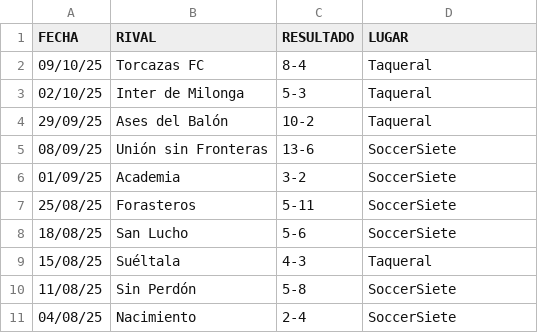
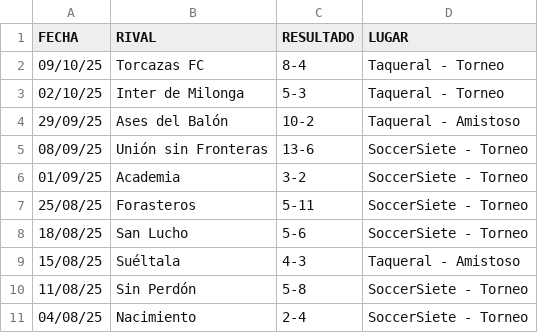
Before and after one commit to hescalag-web/barbarosfc, a CSV file: docs/last_games.csv, drawn as a sheet.

```diff
--- a/docs/last_games.csv
+++ b/docs/last_games.csv
@@ -1,11 +1,11 @@
 FECHA,RIVAL,RESULTADO,LUGAR
-09/10/25,Torcazas FC,8-4,Taqueral
-02/10/25,Inter de Milonga,5-3,Taqueral
-29/09/25,Ases del Balón,10-2,Taqueral
-08/09/25,Unión sin Fronteras,13-6,SoccerSiete
-01/09/25,Academia,3-2,SoccerSiete
-25/08/25,Forasteros,5-11,SoccerSiete
-18/08/25,San Lucho,5-6,SoccerSiete
-15/08/25,Suéltala,4-3,Taqueral
-11/08/25,Sin Perdón,5-8,SoccerSiete
-04/08/25,Nacimiento,2-4,SoccerSiete
+09/10/25,Torcazas FC,8-4,Taqueral - Torneo
+02/10/25,Inter de Milonga,5-3,Taqueral - Torneo
+29/09/25,Ases del Balón,10-2,Taqueral - Amistoso
+08/09/25,Unión sin Fronteras,13-6,SoccerSiete - Torneo
+01/09/25,Academia,3-2,SoccerSiete - Torneo
+25/08/25,Forasteros,5-11,SoccerSiete - Torneo
+18/08/25,San Lucho,5-6,SoccerSiete - Torneo
+15/08/25,Suéltala,4-3,Taqueral - Amistoso
+11/08/25,Sin Perdón,5-8,SoccerSiete - Torneo
+04/08/25,Nacimiento,2-4,SoccerSiete - Torneo
```
Also changed, not shown: 3 other files.
